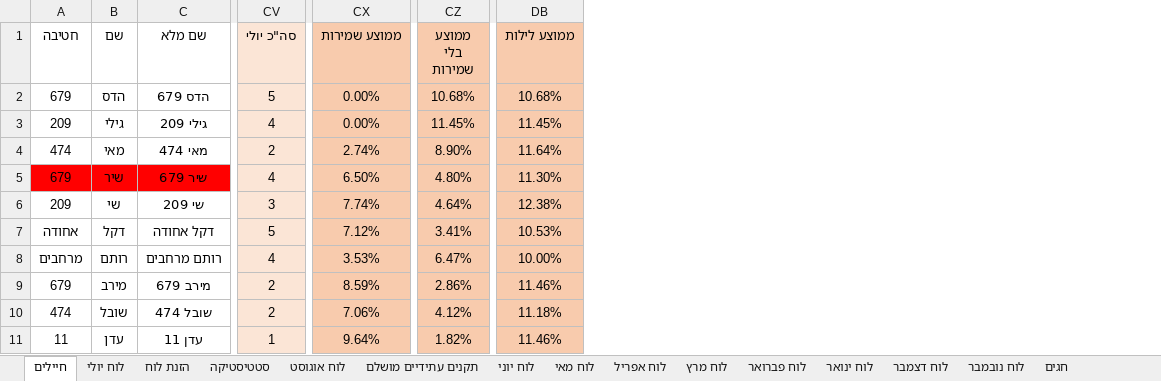
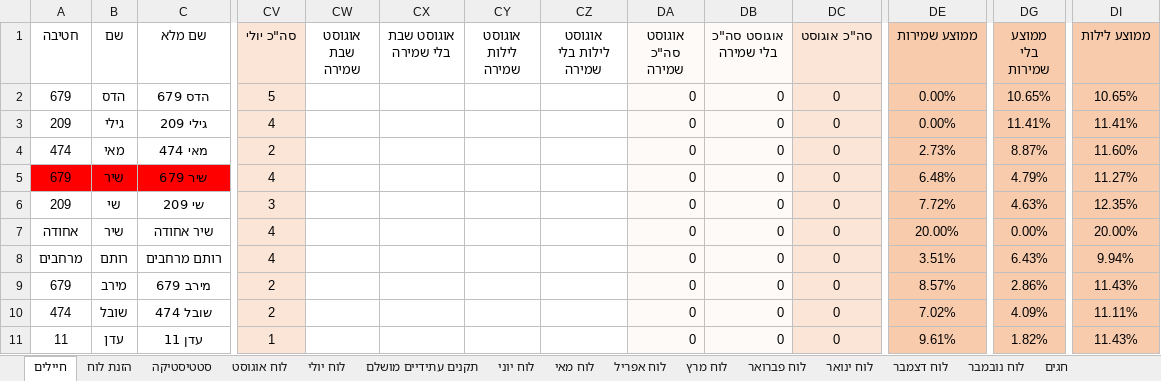
Before and after one commit to YuvalAlf/Duty-Table, an Excel workbook: SoldiersStatistics.xlsm, sheet חיילים, drawn as a sheet; only a part is shown, gaps mark what is left out; values as stored, in another font and other column widths than the file's, no borders; conditional formats not drawn; removed rows and columns are numbered as before the commit, all else as after; rows hold the shown columns only; the diff covers the shown part only; the diff names each change by its address in the sheet, - before the commit and + after, or states it on an @@ line.

Commit message:
August starting

```diff
--- a/SoldiersStatistics.xlsm (sheet חיילים)
+++ b/SoldiersStatistics.xlsm (sheet חיילים)
@@ sheet tab order changed: חיילים | הזנת לוח | סטטיסטיקה | לוח אוגוסט | לוח יולי | תקנים עתידיים מושלם | לוח יוני | לוח מאי | לוח אפריל | לוח מרץ | לוח פברואר | לוח ינואר | לוח דצמבר | לוח נובמבר | חגים @@
+column CW (אוגוסט שבת שמירה), empty
+column CX (אוגוסט שבת בלי שמירה), empty
+column CY (אוגוסט לילות שמירה), empty
+column CZ (אוגוסט לילות בלי שמירה), empty
+column DA (אוגוסט סה"כ שמירה), rows 2-6: all 0; rows 8-11: all 0
+column DB (אוגוסט סה"כ בלי שמירה), rows 2-6: all 0; rows 8-11: all 0
+column DC (סה"כ אוגוסט), rows 2-6: all 0; rows 8-11: all 0
-DG2 (ממוצע בלי שמירות): 10.68%
+DG2 (ממוצע בלי שמירות): 10.65%
-DI2 (ממוצע לילות): 10.68%
+DI2 (ממוצע לילות): 10.65%
-DG3 (ממוצע בלי שמירות): 11.45%
+DG3 (ממוצע בלי שמירות): 11.41%
-DI3 (ממוצע לילות): 11.45%
+DI3 (ממוצע לילות): 11.41%
-DE4 (ממוצע שמירות): 2.74%
+DE4 (ממוצע שמירות): 2.73%
-DG4 (ממוצע בלי שמירות): 8.90%
+DG4 (ממוצע בלי שמירות): 8.87%
-DI4 (ממוצע לילות): 11.64%
+DI4 (ממוצע לילות): 11.60%
-DE5 (ממוצע שמירות): 6.50%
+DE5 (ממוצע שמירות): 6.48%
-DG5 (ממוצע בלי שמירות): 4.80%
+DG5 (ממוצע בלי שמירות): 4.79%
-DI5 (ממוצע לילות): 11.30%
+DI5 (ממוצע לילות): 11.27%
-DE6 (ממוצע שמירות): 7.74%
+DE6 (ממוצע שמירות): 7.72%
-DG6 (ממוצע בלי שמירות): 4.64%
+DG6 (ממוצע בלי שמירות): 4.63%
-DI6 (ממוצע לילות): 12.38%
+DI6 (ממוצע לילות): 12.35%
-row 7: אחודה | דקל | דקל אחודה | 5 | 7.12% | 3.41% | 10.53%
+row 7: אחודה | שיר | שיר אחודה | 4 |  |  |  |  | 0 | 0 | 0 | 20.00% | 0.00% | 20.00%
-DE8 (ממוצע שמירות): 3.53%
+DE8 (ממוצע שמירות): 3.51%
-DG8 (ממוצע בלי שמירות): 6.47%
+DG8 (ממוצע בלי שמירות): 6.43%
-DI8 (ממוצע לילות): 10.00%
+DI8 (ממוצע לילות): 9.94%
-DE9 (ממוצע שמירות): 8.59%
+DE9 (ממוצע שמירות): 8.57%
-DI9 (ממוצע לילות): 11.46%
+DI9 (ממוצע לילות): 11.43%
-DE10 (ממוצע שמירות): 7.06%
+DE10 (ממוצע שמירות): 7.02%
-DG10 (ממוצע בלי שמירות): 4.12%
+DG10 (ממוצע בלי שמירות): 4.09%
-DI10 (ממוצע לילות): 11.18%
+DI10 (ממוצע לילות): 11.11%
-DE11 (ממוצע שמירות): 9.64%
+DE11 (ממוצע שמירות): 9.61%
-DI11 (ממוצע לילות): 11.46%
+DI11 (ממוצע לילות): 11.43%
```
Also changed, not shown: 6 added rows, 6 removed rows and 72 edited cells elsewhere in this sheet, sheet סטטיסטיקה, formulas that keep their value.
